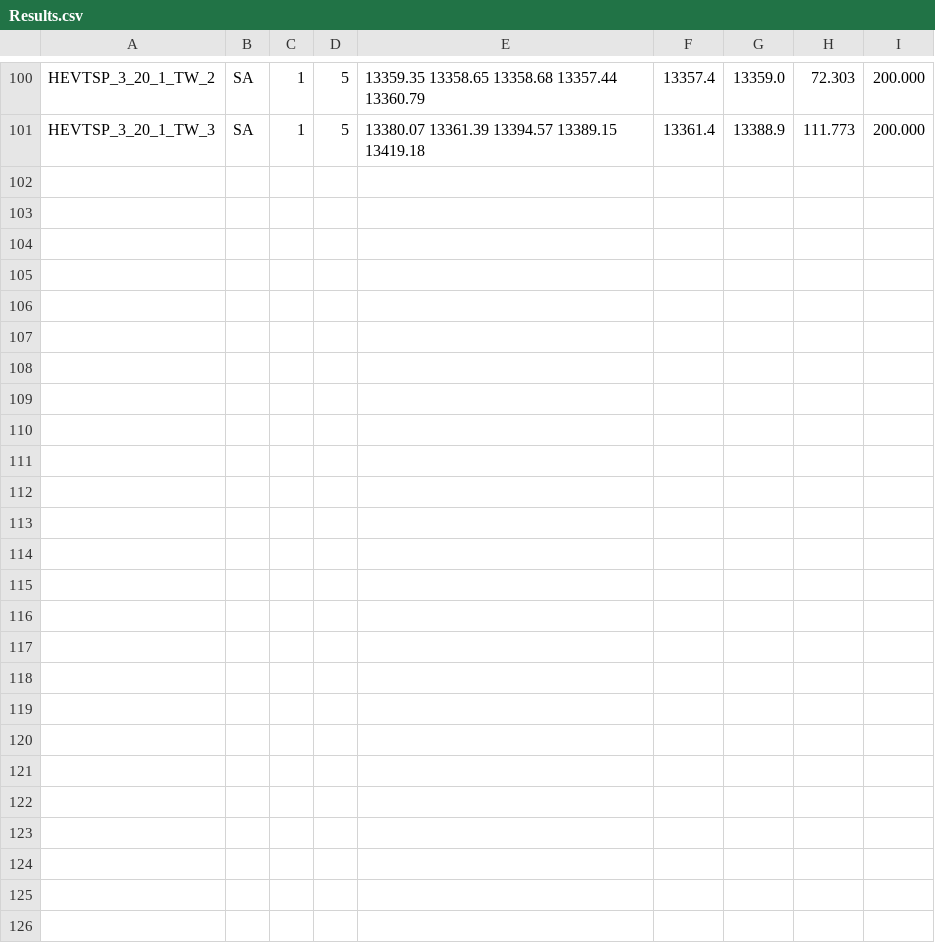
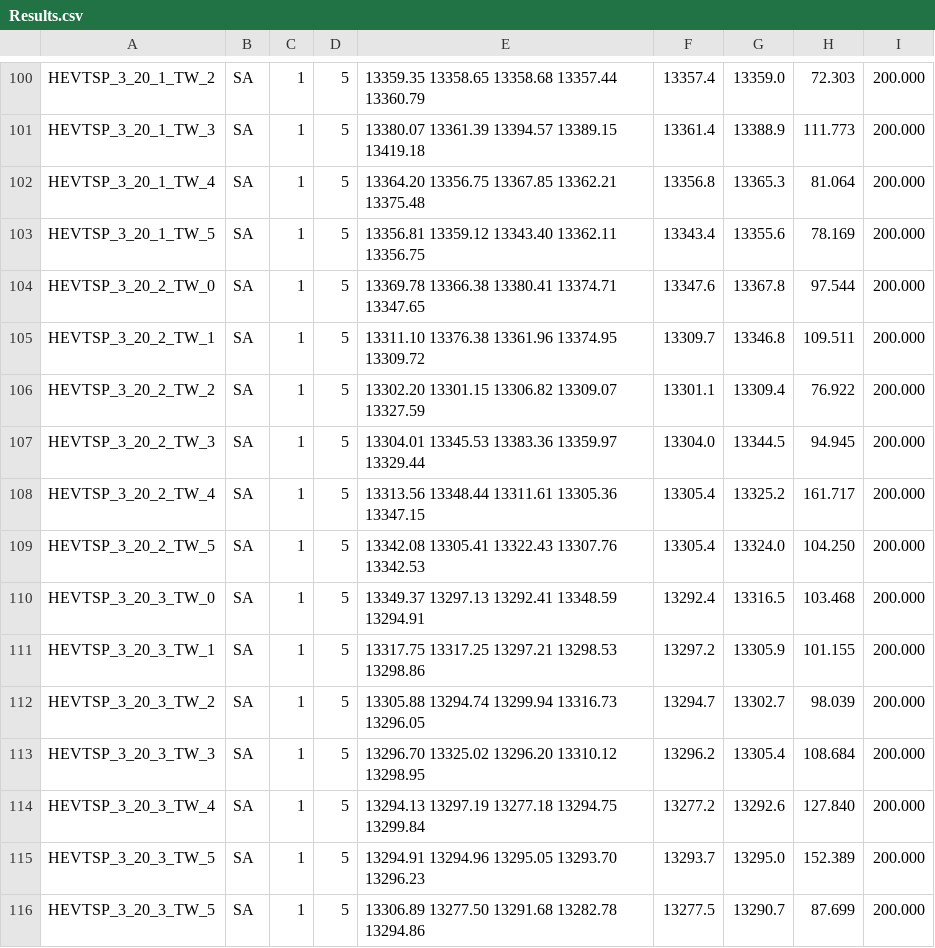
Before and after one commit to malursilva/hev_tsptw_rko-bash-ver-, a CSV file: Results/20/Dec1/Results.csv, drawn as a sheet; only a part is shown, gaps mark what is left out; the diff names each change by its address in the sheet, - before the commit and + after, or states it on an @@ line.

Commit message:
last results

```diff
--- a/Results/20/Dec1/Results.csv
+++ b/Results/20/Dec1/Results.csv
+row 102: HEVTSP_3_20_1_TW_4 | SA | 1 | 5 | 13364.20 13356.75 13367.85 13362.21 13375.48 | 13356.8 | 13365.3 | 81.064 | 200.000
+row 103: HEVTSP_3_20_1_TW_5 | SA | 1 | 5 | 13356.81 13359.12 13343.40 13362.11 13356.75 | 13343.4 | 13355.6 | 78.169 | 200.000
+row 104: HEVTSP_3_20_2_TW_0 | SA | 1 | 5 | 13369.78 13366.38 13380.41 13374.71 13347.65 | 13347.6 | 13367.8 | 97.544 | 200.000
+row 105: HEVTSP_3_20_2_TW_1 | SA | 1 | 5 | 13311.10 13376.38 13361.96 13374.95 13309.72 | 13309.7 | 13346.8 | 109.511 | 200.000
+row 106: HEVTSP_3_20_2_TW_2 | SA | 1 | 5 | 13302.20 13301.15 13306.82 13309.07 13327.59 | 13301.1 | 13309.4 | 76.922 | 200.000
+row 107: HEVTSP_3_20_2_TW_3 | SA | 1 | 5 | 13304.01 13345.53 13383.36 13359.97 13329.44 | 13304.0 | 13344.5 | 94.945 | 200.000
+row 108: HEVTSP_3_20_2_TW_4 | SA | 1 | 5 | 13313.56 13348.44 13311.61 13305.36 13347.15 | 13305.4 | 13325.2 | 161.717 | 200.000
+row 109: HEVTSP_3_20_2_TW_5 | SA | 1 | 5 | 13342.08 13305.41 13322.43 13307.76 13342.53 | 13305.4 | 13324.0 | 104.250 | 200.000
+row 110: HEVTSP_3_20_3_TW_0 | SA | 1 | 5 | 13349.37 13297.13 13292.41 13348.59 13294.91 | 13292.4 | 13316.5 | 103.468 | 200.000
+row 111: HEVTSP_3_20_3_TW_1 | SA | 1 | 5 | 13317.75 13317.25 13297.21 13298.53 13298.86 | 13297.2 | 13305.9 | 101.155 | 200.000
+row 112: HEVTSP_3_20_3_TW_2 | SA | 1 | 5 | 13305.88 13294.74 13299.94 13316.73 13296.05 | 13294.7 | 13302.7 | 98.039 | 200.000
+row 113: HEVTSP_3_20_3_TW_3 | SA | 1 | 5 | 13296.70 13325.02 13296.20 13310.12 13298.95 | 13296.2 | 13305.4 | 108.684 | 200.000
+row 114: HEVTSP_3_20_3_TW_4 | SA | 1 | 5 | 13294.13 13297.19 13277.18 13294.75 13299.84 | 13277.2 | 13292.6 | 127.840 | 200.000
+row 115: HEVTSP_3_20_3_TW_5 | SA | 1 | 5 | 13294.91 13294.96 13295.05 13293.70 13296.23 | 13293.7 | 13295.0 | 152.389 | 200.000
+row 116: HEVTSP_3_20_3_TW_5 | SA | 1 | 5 | 13306.89 13277.50 13291.68 13282.78 13294.86 | 13277.5 | 13290.7 | 87.699 | 200.000
```
Also changed, not shown: Results/20/Dec2/Results.csv.
